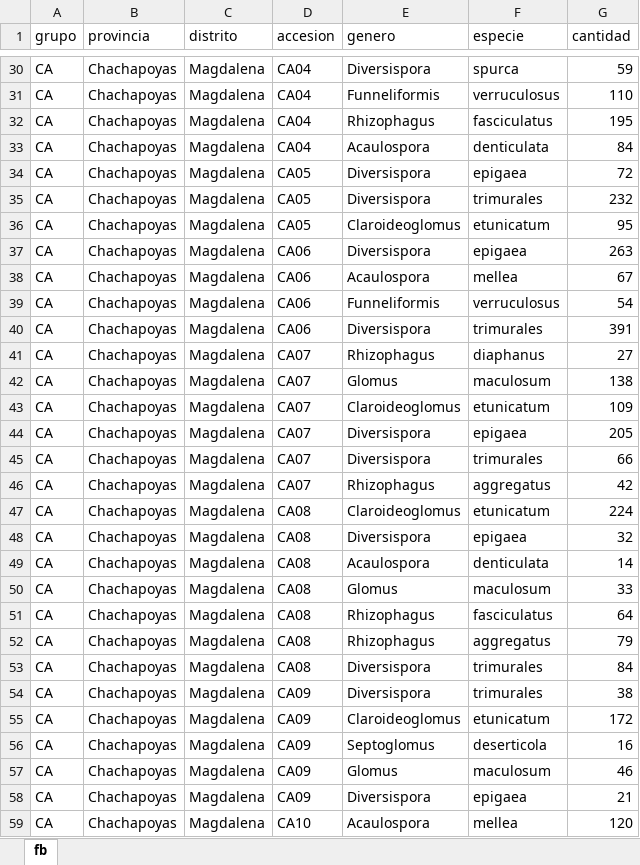
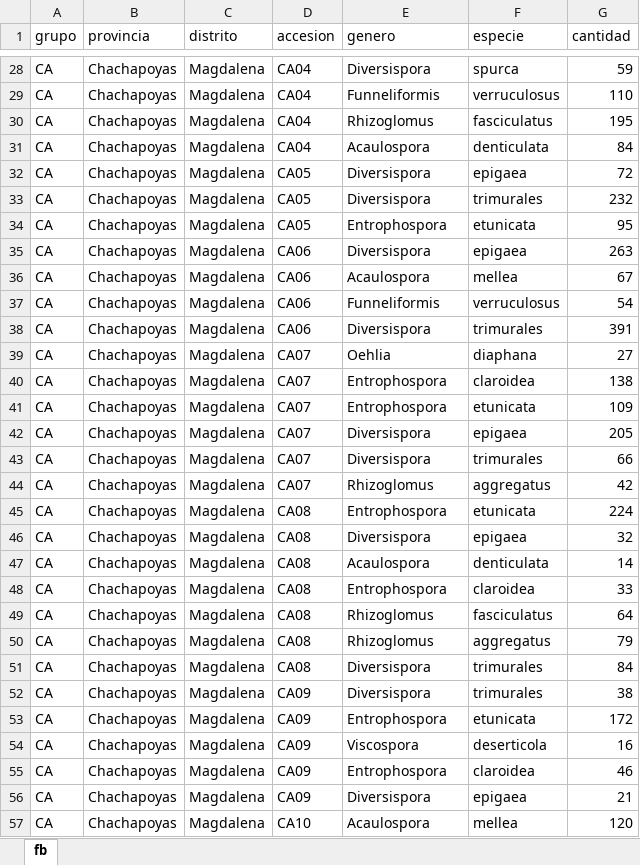
Before and after one commit to marcel1999-prog/TESIS-DE-PREGRADO, an Excel workbook: data/base de datos ordenada para procesar.xlsx, sheet fb, drawn as a sheet; only a part is shown, gaps mark what is left out; values as stored, in another font and other column widths than the file's, no borders; addresses are those after the commit; the diff covers the shown part only; the diff names each change by its address in the sheet, - before the commit and + after, or states it on an @@ line.

```diff
--- a/data/base de datos ordenada para procesar.xlsx (sheet fb)
+++ b/data/base de datos ordenada para procesar.xlsx (sheet fb)
-E30 (genero): Rhizophagus
+E30 (genero): Rhizoglomus
-E34 (genero): Claroideoglomus
+E34 (genero): Entrophospora
-F34 (especie): etunicatum
+F34 (especie): etunicata
-E39 (genero): Rhizophagus
+E39 (genero): Oehlia
-F39 (especie): diaphanus
+F39 (especie): diaphana
-E40 (genero): Glomus
+E40 (genero): Entrophospora
-F40 (especie): maculosum
+F40 (especie): claroidea
-E41 (genero): Claroideoglomus
+E41 (genero): Entrophospora
-F41 (especie): etunicatum
+F41 (especie): etunicata
-E44 (genero): Rhizophagus
+E44 (genero): Rhizoglomus
-E45 (genero): Claroideoglomus
+E45 (genero): Entrophospora
-F45 (especie): etunicatum
+F45 (especie): etunicata
-E48 (genero): Glomus
+E48 (genero): Entrophospora
-F48 (especie): maculosum
+F48 (especie): claroidea
-E49:E50 (genero): Rhizophagus
+E49:E50 (genero): Rhizoglomus
-E53 (genero): Claroideoglomus
+E53 (genero): Entrophospora
-F53 (especie): etunicatum
+F53 (especie): etunicata
-E54 (genero): Septoglomus
+E54 (genero): Viscospora
-E55 (genero): Glomus
+E55 (genero): Entrophospora
-F55 (especie): maculosum
+F55 (especie): claroidea
```
Also changed, not shown: 11 removed rows and 139 edited cells elsewhere in this sheet, manuscript/Analisis_y_Auditoria/Composicion_Generos.xlsx, manuscript/Tablas_Suplementarias_Articulo/Tabla_S01_Inventario_Taxones.xlsx, 57 other files.
